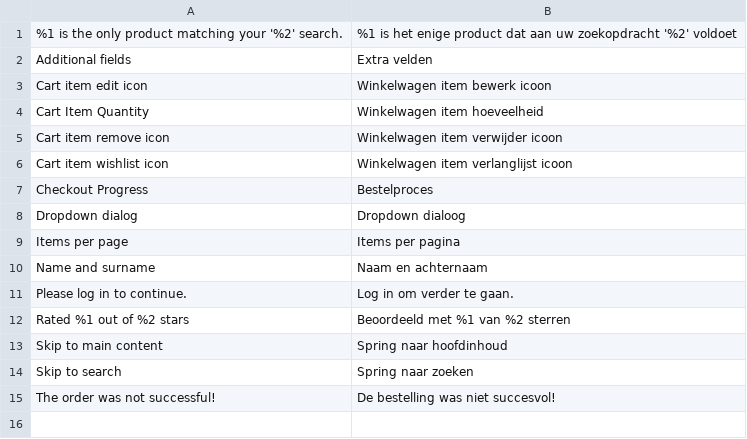
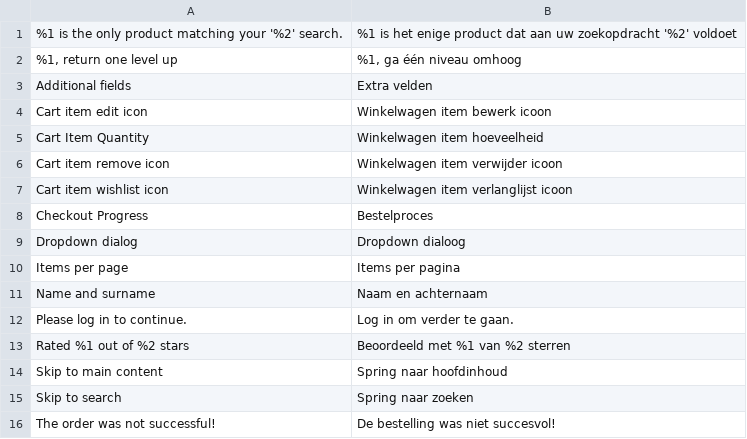
Before and after one commit to magesuite/theme-creativeshop, a CSV file: src/i18n/nl_BE.csv, drawn as a sheet.

```diff
--- a/src/i18n/nl_BE.csv
+++ b/src/i18n/nl_BE.csv
@@ -1,2 +1,3 @@
 "%1 is the only product matching your '%2' search.","%1 is het enige product dat aan uw zoekopdracht '%2' voldoet"
+"%1, return one level up","%1, ga één niveau omhoog"
 "Additional fields","Extra velden"
```
Also changed, not shown: src/i18n/fr_BE.csv, src/i18n/fr_CH.csv, 10 other files.
